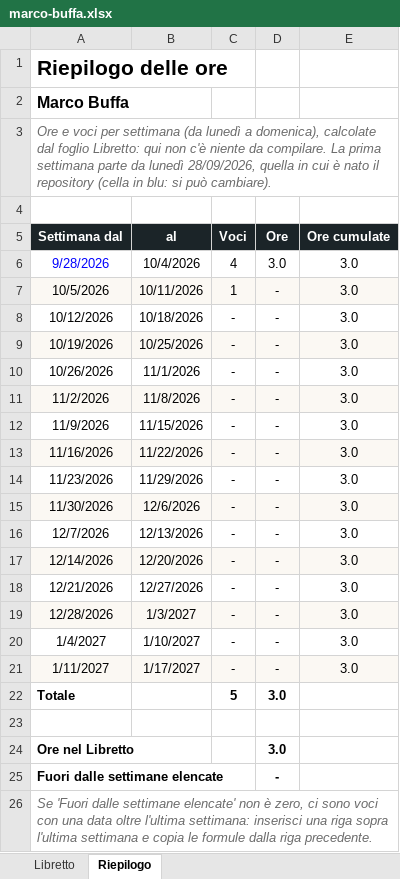
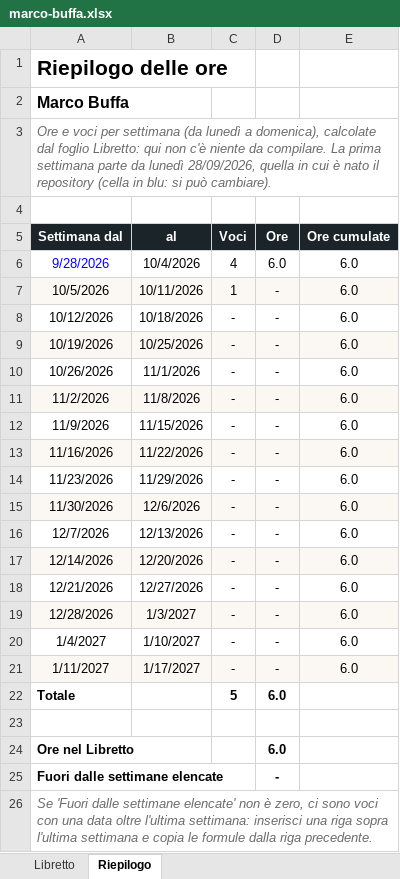
Before and after one commit to bulla06/Ing-software-prog-discover-tridentum., an Excel workbook: docs/libretti/marco-buffa.xlsx, sheet Riepilogo, drawn as a sheet; values as stored, in another font and other column widths than the file's, no borders; conditional formats not drawn; the diff names each change by its address in the sheet, - before the commit and + after, or states it on an @@ line.

```diff
--- a/docs/libretti/marco-buffa.xlsx (sheet Riepilogo)
+++ b/docs/libretti/marco-buffa.xlsx (sheet Riepilogo)
-D6 (Ore): 3.0
+D6 (Ore): 6.0
-E6:E21 (Ore cumulate): 3.0
+E6:E21 (Ore cumulate): 6.0
-D22 (Ore): 3.0
+D22 (Ore): 6.0
-D24 (Ore): 3.0
+D24 (Ore): 6.0
```
Also changed, not shown: sheet Libretto.
